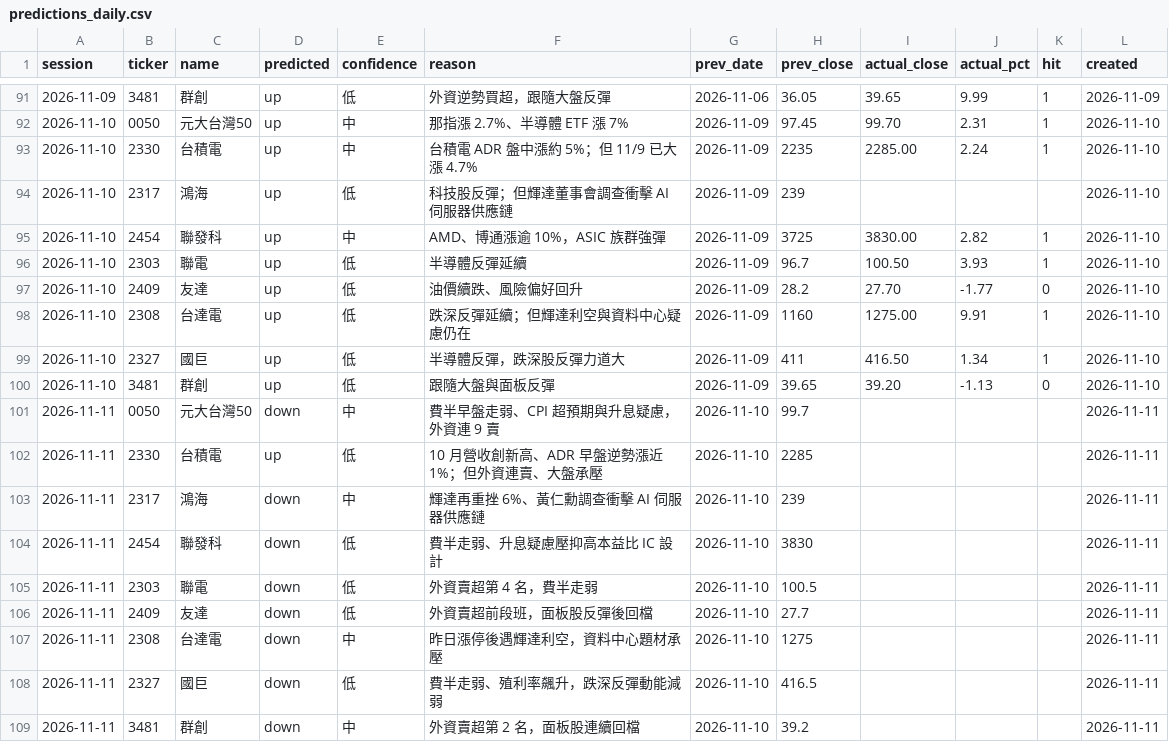
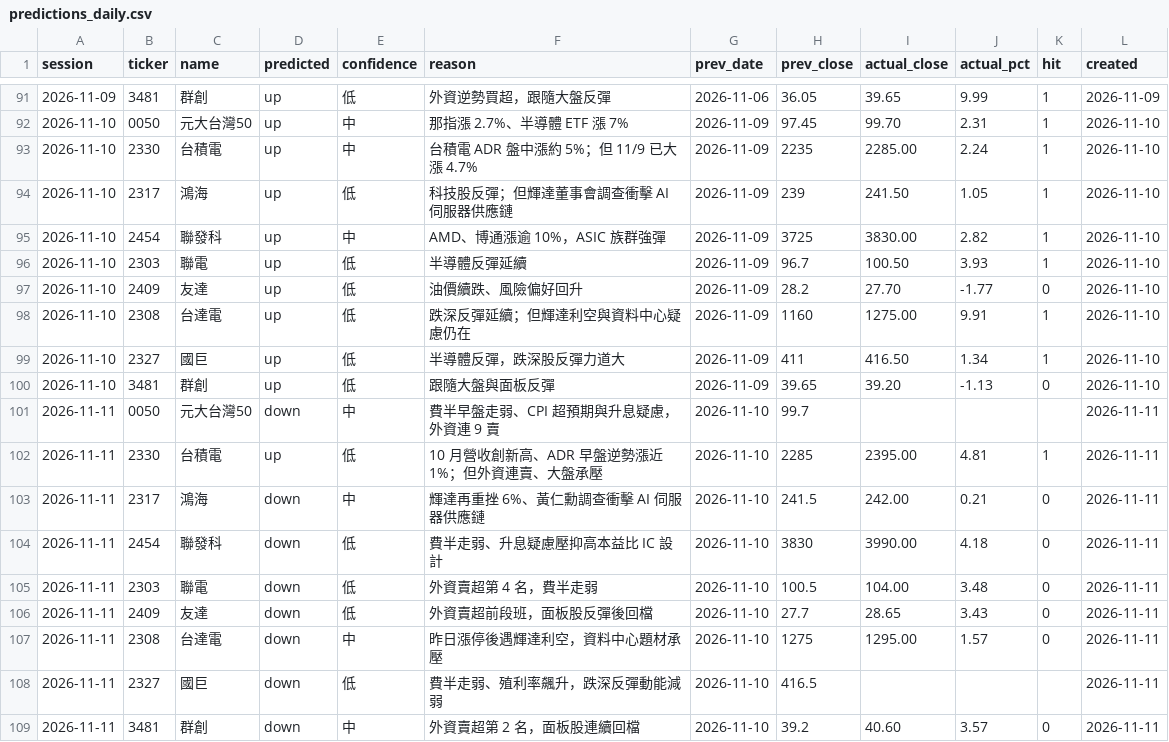
Before and after one commit to markwu831-prog/tw-stock-news, a CSV file: data/predictions_daily.csv, drawn as a sheet; only a part is shown, gaps mark what is left out.

```diff
--- a/data/predictions_daily.csv
+++ b/data/predictions_daily.csv
@@ -93,3 +93,3 @@ session,ticker,name,predicted,confidence,reason,prev_date,prev_close,actual_clos
 2026-11-10,2330,台積電,up,中,台積電 ADR 盤中漲約 5%；但 11/9 已大漲 4.7%,2026-11-09,2235,2285.00,2.24,1,2026-11-10
-2026-11-10,2317,鴻海,up,低,科技股反彈；但輝達董事會調查衝擊 AI 伺服器供應鏈,2026-11-09,239,,,,2026-11-10
+2026-11-10,2317,鴻海,up,低,科技股反彈；但輝達董事會調查衝擊 AI 伺服器供應鏈,2026-11-09,239,241.50,1.05,1,2026-11-10
 2026-11-10,2454,聯發科,up,中,AMD、博通漲逾 10%，ASIC 族群強彈,2026-11-09,3725,3830.00,2.82,1,2026-11-10
@@ -101,9 +101,9 @@ session,ticker,name,predicted,confidence,reason,prev_date,prev_close,actual_clos
 2026-11-11,0050,元大台灣50,down,中,費半早盤走弱、CPI 超預期與升息疑慮，外資連 9 賣,2026-11-10,99.7,,,,2026-11-11
-2026-11-11,2330,台積電,up,低,10 月營收創新高、ADR 早盤逆勢漲近 1%；但外資連賣、大盤承壓,2026-11-10,2285,,,,2026-11-11
-2026-11-11,2317,鴻海,down,中,輝達再重挫 6%、黃仁勳調查衝擊 AI 伺服器供應鏈,2026-11-10,239,,,,2026-11-11
-2026-11-11,2454,聯發科,down,低,費半走弱、升息疑慮壓抑高本益比 IC 設計,2026-11-10,3830,,,,2026-11-11
-2026-11-11,2303,聯電,down,低,外資賣超第 4 名，費半走弱,2026-11-10,100.5,,,,2026-11-11
-2026-11-11,2409,友達,down,低,外資賣超前段班，面板股反彈後回檔,2026-11-10,27.7,,,,2026-11-11
-2026-11-11,2308,台達電,down,中,昨日漲停後遇輝達利空，資料中心題材承壓,2026-11-10,1275,,,,2026-11-11
+2026-11-11,2330,台積電,up,低,10 月營收創新高、ADR 早盤逆勢漲近 1%；但外資連賣、大盤承壓,2026-11-10,2285,2395.00,4.81,1,2026-11-11
+2026-11-11,2317,鴻海,down,中,輝達再重挫 6%、黃仁勳調查衝擊 AI 伺服器供應鏈,2026-11-10,241.5,242.00,0.21,0,2026-11-11
+2026-11-11,2454,聯發科,down,低,費半走弱、升息疑慮壓抑高本益比 IC 設計,2026-11-10,3830,3990.00,4.18,0,2026-11-11
+2026-11-11,2303,聯電,down,低,外資賣超第 4 名，費半走弱,2026-11-10,100.5,104.00,3.48,0,2026-11-11
+2026-11-11,2409,友達,down,低,外資賣超前段班，面板股反彈後回檔,2026-11-10,27.7,28.65,3.43,0,2026-11-11
+2026-11-11,2308,台達電,down,中,昨日漲停後遇輝達利空，資料中心題材承壓,2026-11-10,1275,1295.00,1.57,0,2026-11-11
 2026-11-11,2327,國巨,down,低,費半走弱、殖利率飆升，跌深反彈動能減弱,2026-11-10,416.5,,,,2026-11-11
-2026-11-11,3481,群創,down,中,外資賣超第 2 名，面板股連續回檔,2026-11-10,39.2,,,,2026-11-11
+2026-11-11,3481,群創,down,中,外資賣超第 2 名，面板股連續回檔,2026-11-10,39.2,40.60,3.57,0,2026-11-11
```
Also changed, not shown: data/prices_daily.csv, 1 other file.
